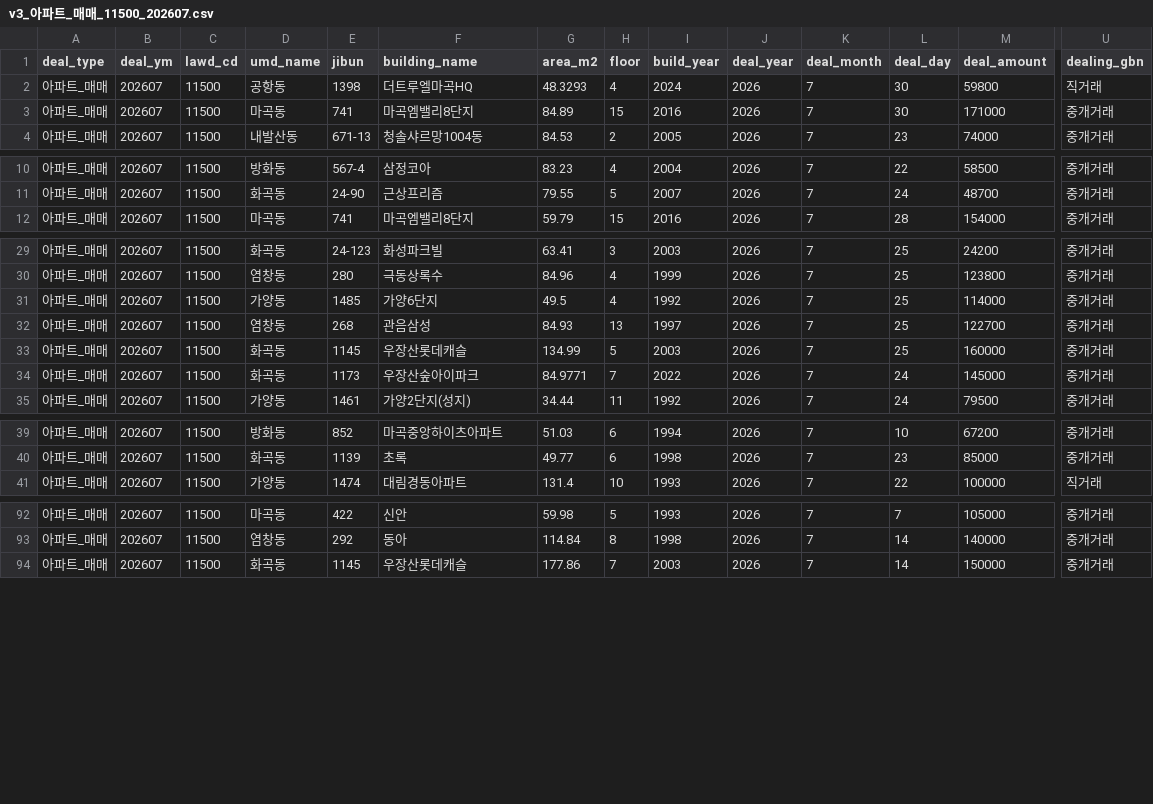
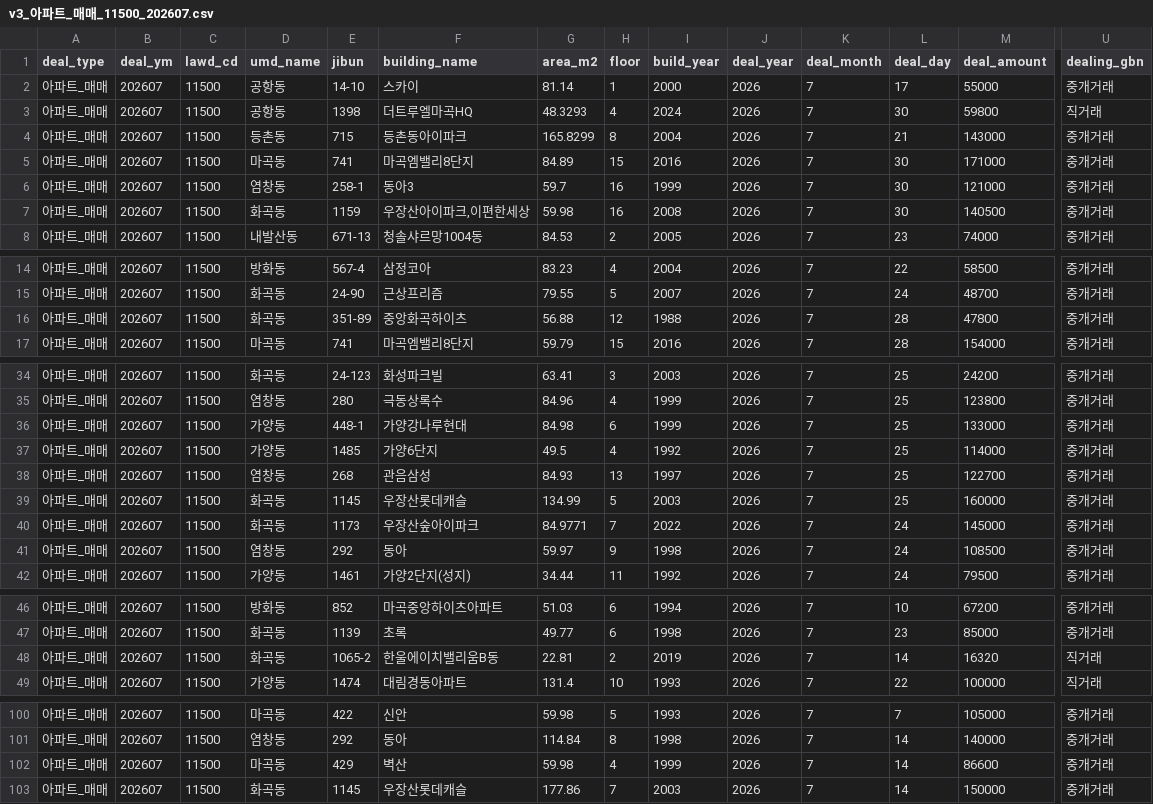
Before and after one commit to arttoy61-png/rent-check, a CSV file: automation/data/cache/v3_아파트_매매_11500_202607.csv, drawn as a sheet; only a part is shown, gaps mark what is left out; rows hold the shown columns only; the diff covers the shown part only; the diff names each change by its address in the sheet, - before the commit and + after, or states it on an @@ line.

```diff
--- a/automation/data/cache/v3_아파트_매매_11500_202607.csv
+++ b/automation/data/cache/v3_아파트_매매_11500_202607.csv
+row 2: 아파트_매매 | 202607 | 11500 | 공항동 | 14-10 | 스카이 | 81.14 | 1 | 2000 | 2026 | 7 | 17 | 55000 | 중개거래
+row 4: 아파트_매매 | 202607 | 11500 | 등촌동 | 715 | 등촌동아이파크 | 165.8299 | 8 | 2004 | 2026 | 7 | 21 | 143000 | 중개거래
+row 6: 아파트_매매 | 202607 | 11500 | 염창동 | 258-1 | 동아3 | 59.7 | 16 | 1999 | 2026 | 7 | 30 | 121000 | 중개거래
+row 7: 아파트_매매 | 202607 | 11500 | 화곡동 | 1159 | 우장산아이파크,이편한세상 | 59.98 | 16 | 2008 | 2026 | 7 | 30 | 140500 | 중개거래
+row 16: 아파트_매매 | 202607 | 11500 | 화곡동 | 351-89 | 중앙화곡하이츠 | 56.88 | 12 | 1988 | 2026 | 7 | 28 | 47800 | 중개거래
+row 36: 아파트_매매 | 202607 | 11500 | 가양동 | 448-1 | 가양강나루현대 | 84.98 | 6 | 1999 | 2026 | 7 | 25 | 133000 | 중개거래
+row 41: 아파트_매매 | 202607 | 11500 | 염창동 | 292 | 동아 | 59.97 | 9 | 1998 | 2026 | 7 | 24 | 108500 | 중개거래
+row 48: 아파트_매매 | 202607 | 11500 | 화곡동 | 1065-2 | 한울에이치밸리움B동 | 22.81 | 2 | 2019 | 2026 | 7 | 14 | 16320 | 직거래
+row 102: 아파트_매매 | 202607 | 11500 | 마곡동 | 429 | 벽산 | 59.98 | 4 | 1999 | 2026 | 7 | 14 | 86600 | 중개거래
```
Also changed, not shown: 3 added rows elsewhere in this file, automation/data/cache/v3_아파트_전월세_11500_202605.csv, automation/data/cache/v3_아파트_전월세_11500_202606.csv, 21 other files.
